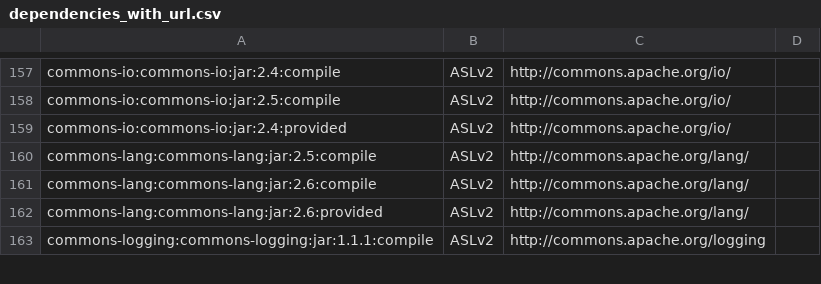
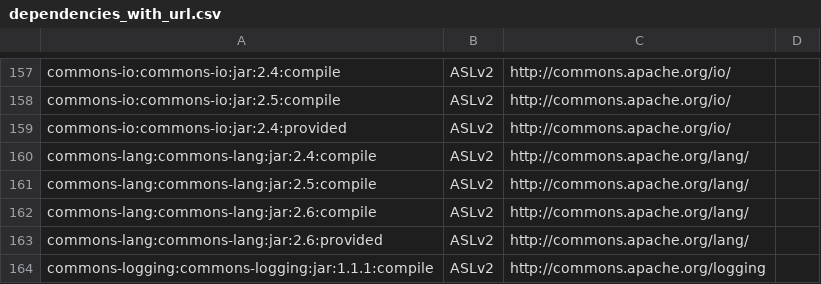
Before and after one commit to apache/metron, a CSV file: dependencies_with_url.csv, drawn as a sheet; only a part is shown, gaps mark what is left out; the diff names each change by its address in the sheet, - before the commit and + after, or states it on an @@ line.

Commit message:
Added commons-lang:2.4 to dependencies_with_url.csv

```diff
--- a/dependencies_with_url.csv
+++ b/dependencies_with_url.csv
+row 160: commons-lang:commons-lang:jar:2.4:compile | ASLv2 | http://commons.apache.org/lang/
```
